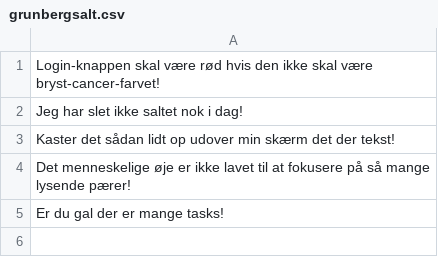
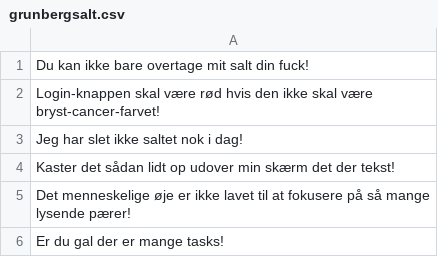
Before and after one commit to Newspaperman57/anton.grunbergsalt.life, a CSV file: grunbergsalt.csv, drawn as a sheet.

Commit message:
Added salt: 'Du kan ikke bare overtage mit salt din fuck!'

```diff
--- a/grunbergsalt.csv
+++ b/grunbergsalt.csv
@@ -1 +1,2 @@
+Du kan ikke bare overtage mit salt din fuck!
 Login-knappen skal være rød hvis den ikke skal være bryst-cancer-farvet!
```
